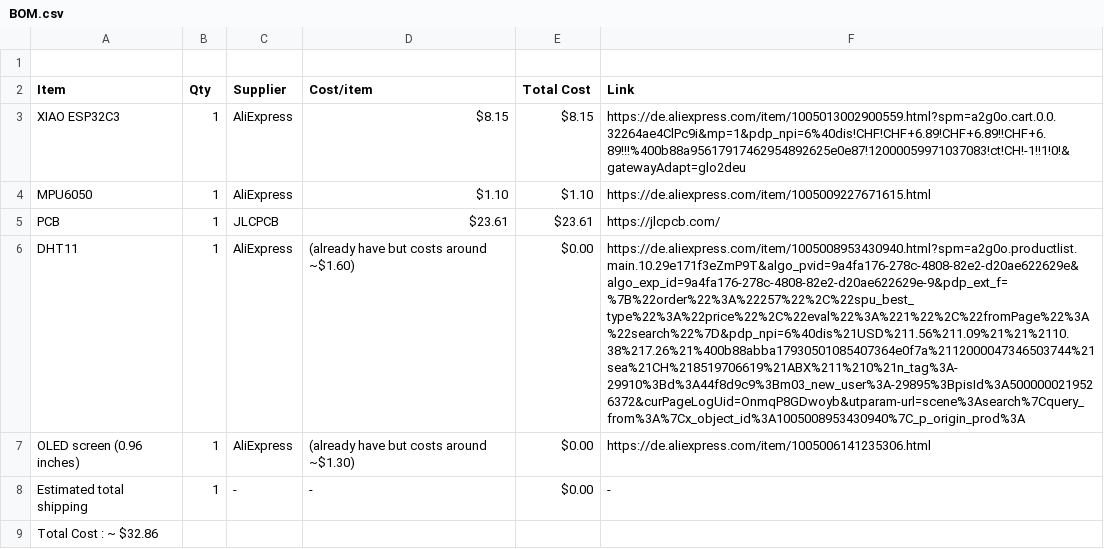
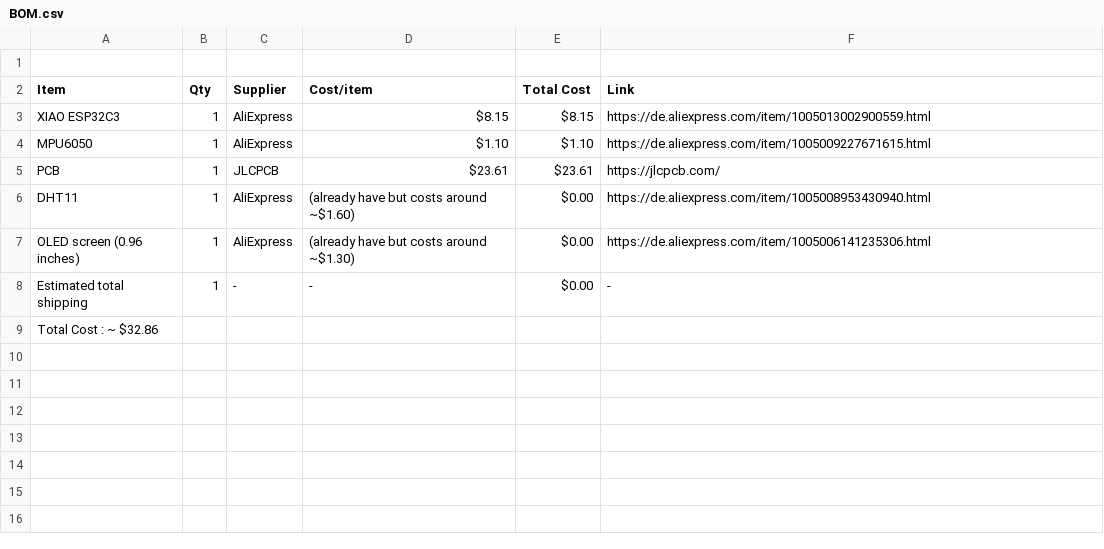
Before and after one commit to kiwo17/starbie, a CSV file: BOM.csv, drawn as a sheet; the diff names each change by its address in the sheet, - before the commit and + after, or states it on an @@ line.

Commit message:
Update BOM.csv with cleaned URLs and costs

```diff
--- a/BOM.csv
+++ b/BOM.csv
-F3 (Link): https://de.aliexpress.com/item/1005013002900559.html?spm=a2g0o.cart.0.0.32264ae4ClPc9i&mp=1&pdp_npi=6%40dis!CHF!CHF+6.89!CHF+6.89!!CHF+6.89!!!%400b88a95617917462954892625e0e87!12000059971037083!ct!CH!-1!!1!0!&gatewayAdapt=glo2deu
+F3 (Link): https://de.aliexpress.com/item/1005013002900559.html
-F6 (Link): https://de.aliexpress.com/item/1005008953430940.html?spm=a2g0o.productlist.main.10.29e171f3eZmP9T&algo_pvid=9a4fa176-278c-4808-82e2-d20ae622629e&algo_exp_id=9a4fa176-278c-4808-82e2-d20ae622629e-9&pdp_ext_f=%7B%22order%22%3A%22257%22%2C%22spu_best_type%22%3A%22price%22%2C%22eval%22%3A%221%22%2C%22fromPage%22%3A%22search%22%7D&pdp_npi=6%40dis%21USD%211.56%211.09%21%21%2110.38%217.26%21%400b88abba17930501085407364e0f7a%2112000047346503744%21sea%21CH%218519706619%21ABX%211%210%21n_tag%3A-29910%3Bd%3A44f8d9c9%3Bm03_new_user%3A-29895%3BpisId%3A5000000219526372&curPageLogUid=OnmqP8GDwoyb&utparam-url=scene%3Asearch%7Cquery_from%3A%7Cx_object_id%3A1005008953430940%7C_p_origin_prod%3A
+F6 (Link): https://de.aliexpress.com/item/1005008953430940.html
```
